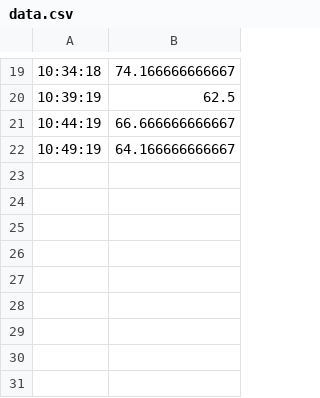
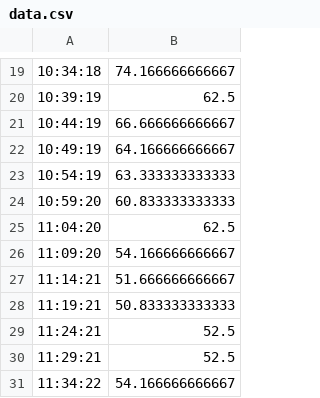
Before and after one commit to andye456/ScrapeSimplyGym, a CSV file: data.csv, drawn as a sheet; only a part is shown, gaps mark what is left out; the diff names each change by its address in the sheet, - before the commit and + after, or states it on an @@ line.

```diff
--- a/data.csv
+++ b/data.csv
+row 23: 10:54:19 | 63.333333333333
+row 24: 10:59:20 | 60.833333333333
+row 25: 11:04:20 | 62.5
+row 26: 11:09:20 | 54.166666666667
+row 27: 11:14:21 | 51.666666666667
+row 28: 11:19:21 | 50.833333333333
+row 29: 11:24:21 | 52.5
+row 30: 11:29:21 | 52.5
+row 31: 11:34:22 | 54.166666666667
```
Also changed, not shown: 1 other file.
